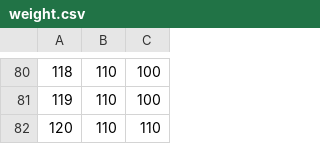
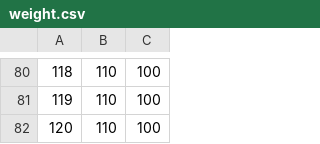
Before and after one commit to marcocastagna99/Incognito, a CSV file: datasets/weight.csv, drawn as a sheet; only a part is shown, gaps mark what is left out.

Commit message:
Update weight.csv

```diff
--- a/datasets/weight.csv
+++ b/datasets/weight.csv
@@ -81,2 +81,2 @@
 119,110,100
-120,110,110
+120,110,100
```
